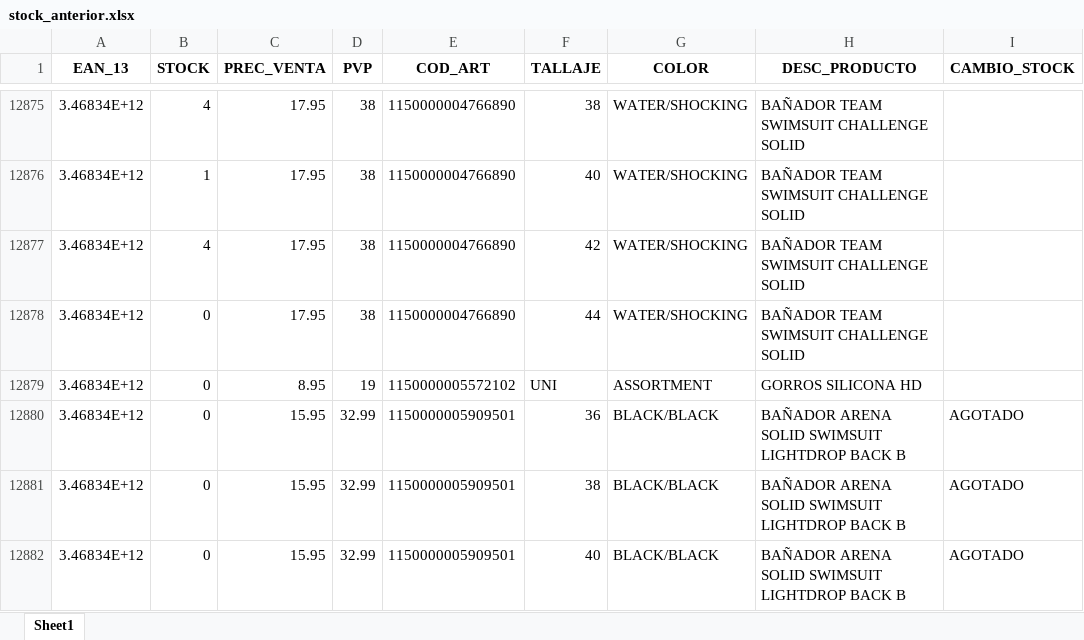
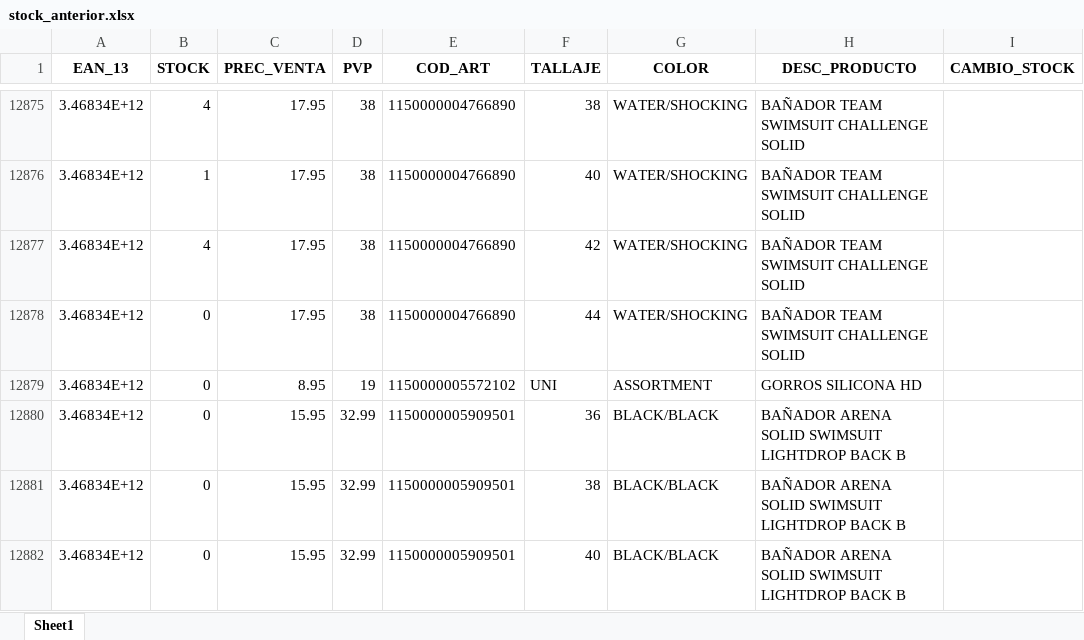
Before and after one commit to diazvjuanjo/stock_alert, an Excel workbook: stock_anterior.xlsx, sheet Sheet1, drawn as a sheet; only a part is shown, gaps mark what is left out; values as stored, in another font and other column widths than the file's, no borders; the diff covers the shown part only; the diff names each change by its address in the sheet, - before the commit and + after, or states it on an @@ line.

```diff
--- a/stock_anterior.xlsx (sheet Sheet1)
+++ b/stock_anterior.xlsx (sheet Sheet1)
-I12880:I12882 (CAMBIO_STOCK): AGOTADO
+I12880:I12882 (CAMBIO_STOCK): (empty)
```
Also changed, not shown: 27 edited cells elsewhere in this sheet.
